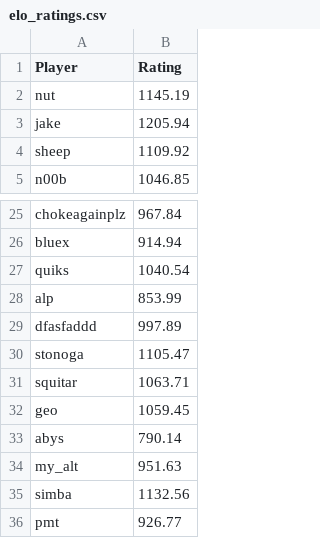
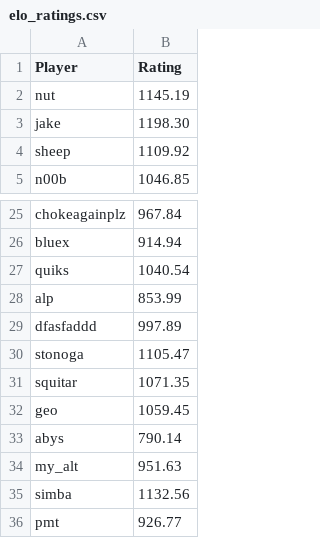
Before and after one commit to TiltedDFA/mkoth1224, a CSV file: elo_ratings.csv, drawn as a sheet; only a part is shown, gaps mark what is left out.

```diff
--- a/elo_ratings.csv
+++ b/elo_ratings.csv
@@ -2,3 +2,3 @@ Player,Rating
 nut,1145.19
-jake,1205.94
+jake,1198.30
 sheep,1109.92
@@ -30,3 +30,3 @@ dfasfaddd,997.89
 stonoga,1105.47
-squitar,1063.71
+squitar,1071.35
 geo,1059.45
```
Also changed, not shown: match_history.csv, 1 other file.
